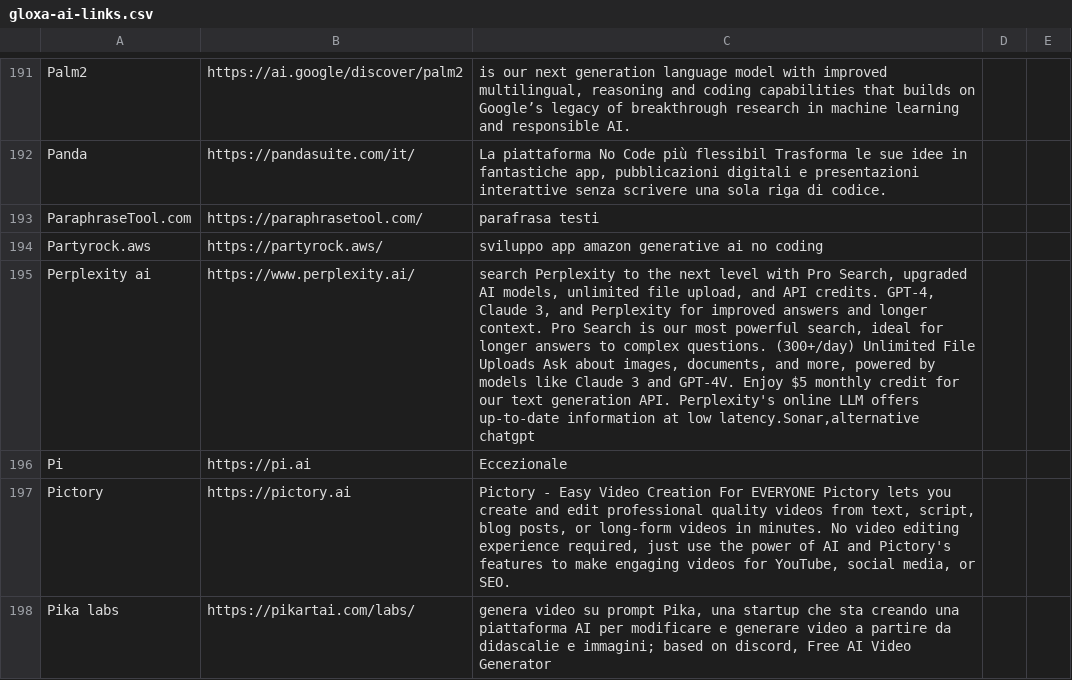
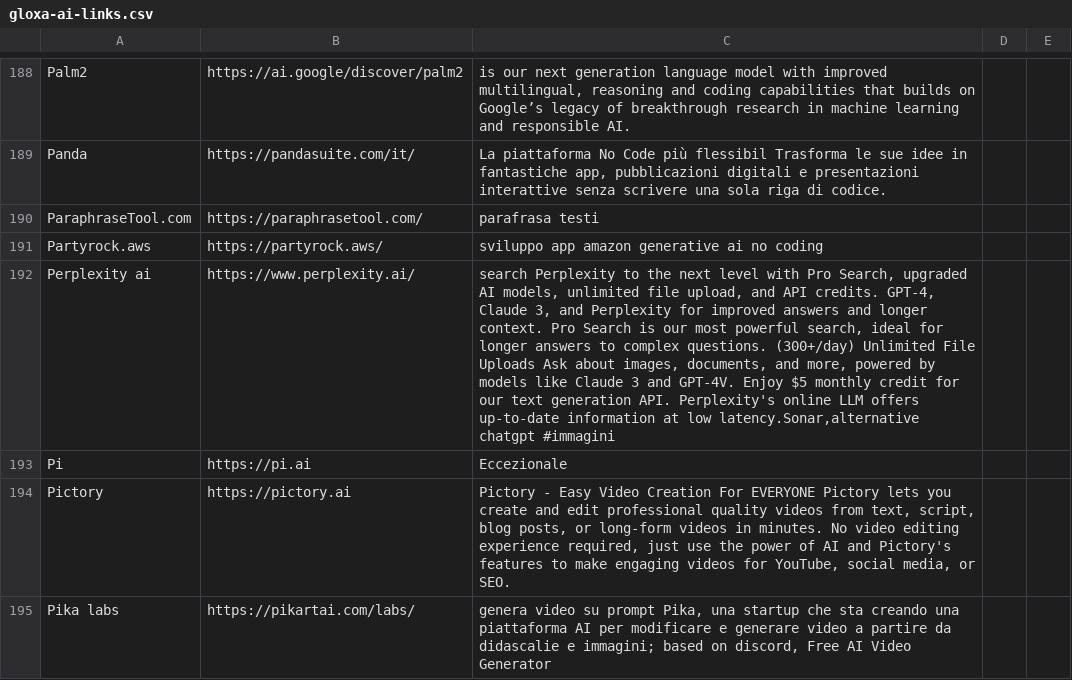
Before and after one commit to iusondemand/artificial-intelligence-links, a CSV file: gloxa-ai-links.csv, drawn as a sheet; only a part is shown, gaps mark what is left out; the diff covers the shown part only.

```diff
--- a/gloxa-ai-links.csv
+++ b/gloxa-ai-links.csv
@@ -194,3 +191,3 @@ ParaphraseTool.com|https://paraphrasetool.com/|parafrasa testi
 Partyrock.aws|https://partyrock.aws/|sviluppo app amazon generative ai no coding
-Perplexity ai|https://www.perplexity.ai/|search Perplexity to the next level with Pro Search, upgraded AI models, unlimited file upload, and API credits. GPT-4, Claude 3, and Perplexity for improved answers and longer context. Pro Search is our most powerful search, ideal for longer answers to complex questions. (300+/day) Unlimited File Uploads Ask about images, documents, and more, powered by models like Claude 3 and GPT-4V. Enjoy $5 monthly credit for our text generation API. Perplexity's online LLM offers up-to-date information at low latency.Sonar,alternative chatgpt
+Perplexity ai|https://www.perplexity.ai/|search Perplexity to the next level with Pro Search, upgraded AI models, unlimited file upload, and API credits. GPT-4, Claude 3, and Perplexity for improved answers and longer context. Pro Search is our most powerful search, ideal for longer answers to complex questions. (300+/day) Unlimited File Uploads Ask about images, documents, and more, powered by models like Claude 3 and GPT-4V. Enjoy $5 monthly credit for our text generation API. Perplexity's online LLM offers up-to-date information at low latency.Sonar,alternative chatgpt #immagini
 Pi|https://pi.ai|Eccezionale
```
Also changed, not shown: 2 added rows, 4 removed rows and 38 edited cells elsewhere in this file.
